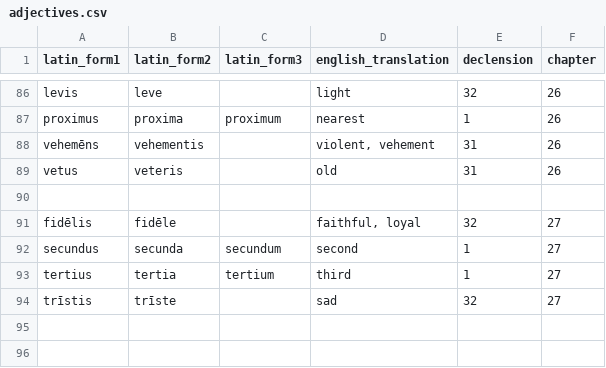
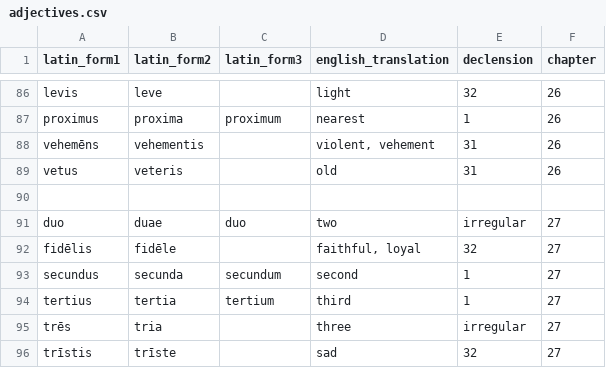
Before and after one commit to liujip0/latin-vocab, a CSV file: app/vocablists/adjectives.csv, drawn as a sheet; only a part is shown, gaps mark what is left out.

Commit message:
make numerals counted as adjectives

```diff
--- a/app/vocablists/adjectives.csv
+++ b/app/vocablists/adjectives.csv
@@ -90,2 +90,3 @@ vetus,veteris,,old,31,26
 ,,,,,
+duo,duae,duo,two,irregular,27
 fidēlis,fidēle,,"faithful, loyal",32,27
@@ -93,2 +94,3 @@ secundus,secunda,secundum,second,1,27
 tertius,tertia,tertium,third,1,27
+trēs,tria,,three,irregular,27
 trīstis,trīste,,sad,32,27
```
Also changed, not shown: app/vocablists/phrases.csv, 1 other file.
